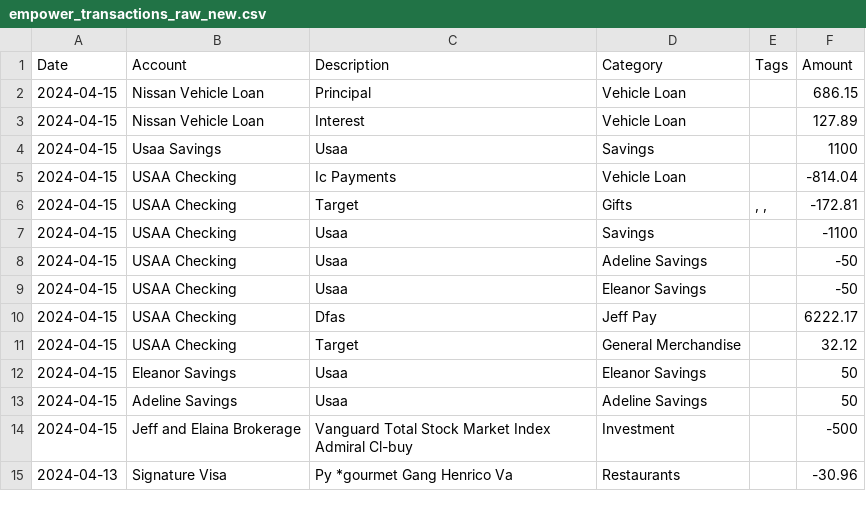
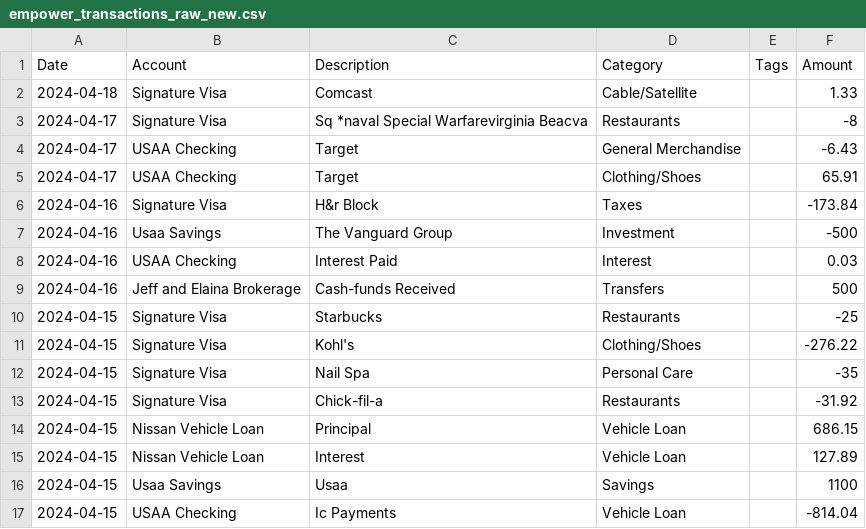
Before and after one commit to jegood78/Financial_Planning, a CSV file: empower_transactions_raw_new.csv, drawn as a sheet; only a part is shown; the shorter side is filled out with more unchanged rows; the diff covers the shown part only.

```diff
--- a/empower_transactions_raw_new.csv
+++ b/empower_transactions_raw_new.csv
@@ -1,2 +1,14 @@
 Date,Account,Description,Category,Tags,Amount
+2024-04-18,"Signature Visa","Comcast","Cable/Satellite",,1.33
+2024-04-17,"Signature Visa","Sq *naval Special Warfarevirginia Beacva","Restaurants",,-8
+2024-04-17,"USAA Checking","Target","General Merchandise",,-6.43
+2024-04-17,"USAA Checking","Target","Clothing/Shoes",,65.91
+2024-04-16,"Signature Visa","H&r Block","Taxes",,-173.84
+2024-04-16,"Usaa Savings","The Vanguard Group","Investment",,-500
+2024-04-16,"USAA Checking","Interest Paid","Interest",,0.03
+2024-04-16,"Jeff and Elaina Brokerage","Cash-funds Received","Transfers",,500
+2024-04-15,"Signature Visa","Starbucks","Restaurants",,-25
+2024-04-15,"Signature Visa","Kohl's","Clothing/Shoes",,-276.22
+2024-04-15,"Signature Visa","Nail Spa","Personal Care",,-35
+2024-04-15,"Signature Visa","Chick-fil-a","Restaurants",,-31.92
 2024-04-15,"Nissan Vehicle Loan","Principal","Vehicle Loan",,686.15
```
Also changed, not shown: 1 added row and 23 removed rows elsewhere in this file, NetWorth.csv, empower_transactions_raw.csv.
